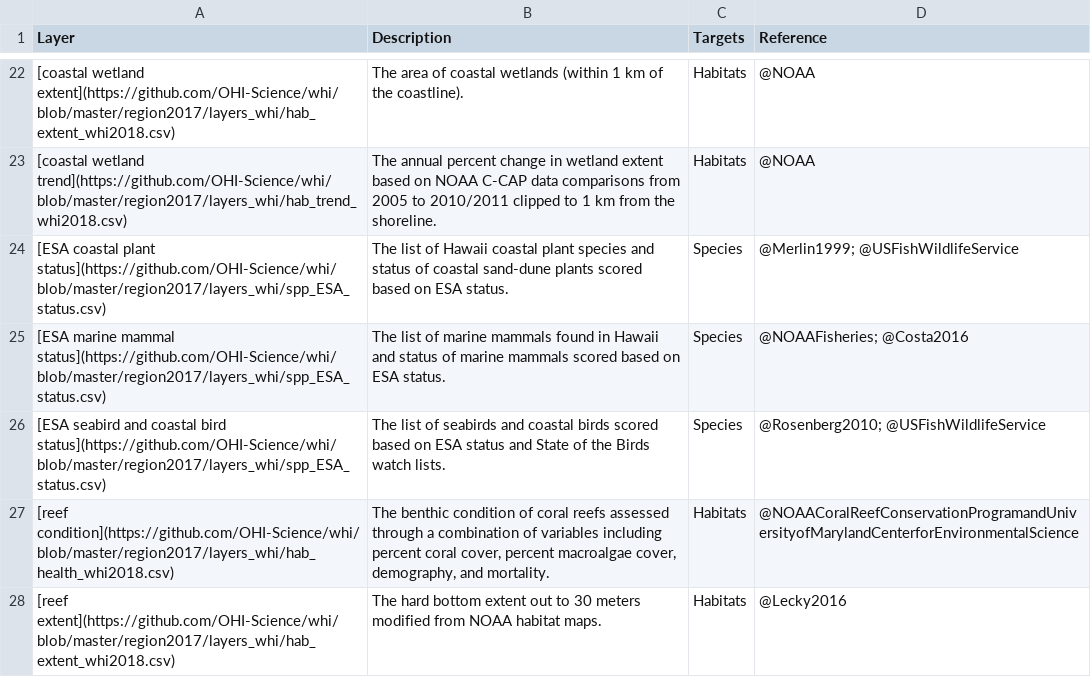
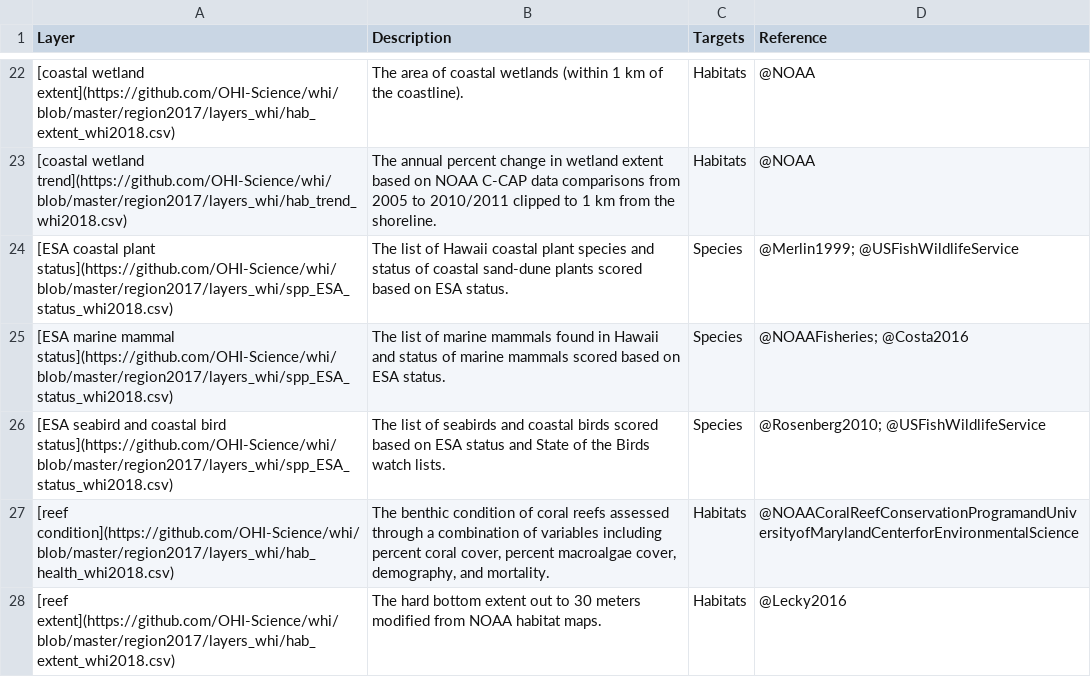
Before and after one commit to OHI-Science/whi, a CSV file: layers_table.csv, drawn as a sheet; only a part is shown, gaps mark what is left out.

Commit message:
fixing connections to git layers_whi

```diff
--- a/layers_table.csv
+++ b/layers_table.csv
@@ -23,5 +23,5 @@ Layer,Description,Targets,Reference
 [coastal wetland trend](https://github.com/OHI-Science/whi/blob/master/region2017/layers_whi/hab_trend_whi2018.csv),The annual percent change in wetland extent based on NOAA C-CAP data comparisons from 2005 to 2010/2011 clipped to 1 km from the shoreline.,Habitats,@NOAA
-[ESA coastal plant status](https://github.com/OHI-Science/whi/blob/master/region2017/layers_whi/spp_ESA_status.csv),The list of Hawaii coastal plant species and status of coastal sand-dune plants scored based on ESA status.,Species,@Merlin1999; @USFishWildlifeService
-[ESA marine mammal status](https://github.com/OHI-Science/whi/blob/master/region2017/layers_whi/spp_ESA_status.csv),The list of marine mammals found in Hawaii and status of marine mammals scored based on ESA status.,Species,@NOAAFisheries; @Costa2016
-[ESA seabird and coastal bird status](https://github.com/OHI-Science/whi/blob/master/region2017/layers_whi/spp_ESA_status.csv),The list of seabirds and coastal birds scored based on ESA status and State of the Birds watch lists.,Species,@Rosenberg2010; @USFishWildlifeService
+[ESA coastal plant status](https://github.com/OHI-Science/whi/blob/master/region2017/layers_whi/spp_ESA_status_whi2018.csv),The list of Hawaii coastal plant species and status of coastal sand-dune plants scored based on ESA status.,Species,@Merlin1999; @USFishWildlifeService
+[ESA marine mammal status](https://github.com/OHI-Science/whi/blob/master/region2017/layers_whi/spp_ESA_status_whi2018.csv),The list of marine mammals found in Hawaii and status of marine mammals scored based on ESA status.,Species,@NOAAFisheries; @Costa2016
+[ESA seabird and coastal bird status](https://github.com/OHI-Science/whi/blob/master/region2017/layers_whi/spp_ESA_status_whi2018.csv),The list of seabirds and coastal birds scored based on ESA status and State of the Birds watch lists.,Species,@Rosenberg2010; @USFishWildlifeService
 [reef condition](https://github.com/OHI-Science/whi/blob/master/region2017/layers_whi/hab_health_whi2018.csv),"The benthic condition of coral reefs assessed through a combination of variables including percent coral cover, percent macroalgae cover, demography, and mortality.",Habitats,@NOAACoralReefConservationProgramandUniversityofMarylandCenterforEnvironmentalScience
```
Also changed, not shown: 1 other file.
